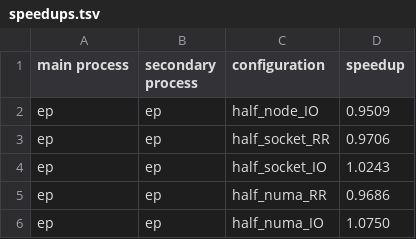
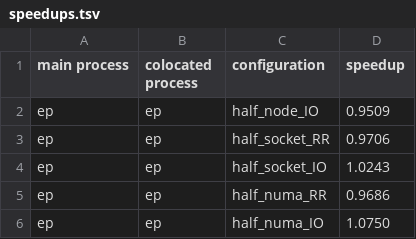
Before and after one commit to StefanPatman/aris, a TSV file: logs/speedups.tsv, drawn as a sheet; only a part is shown.

Commit message:
Draw heatmaps for colocation speedups

```diff
--- a/logs/speedups.tsv
+++ b/logs/speedups.tsv
@@ -1,2 +1,2 @@
-main process	secondary process	configuration	speedup
+main process	colocated process	configuration	speedup
 ep	ep	half_node_IO	0.9509
```
Also changed, not shown: 3 other files.
